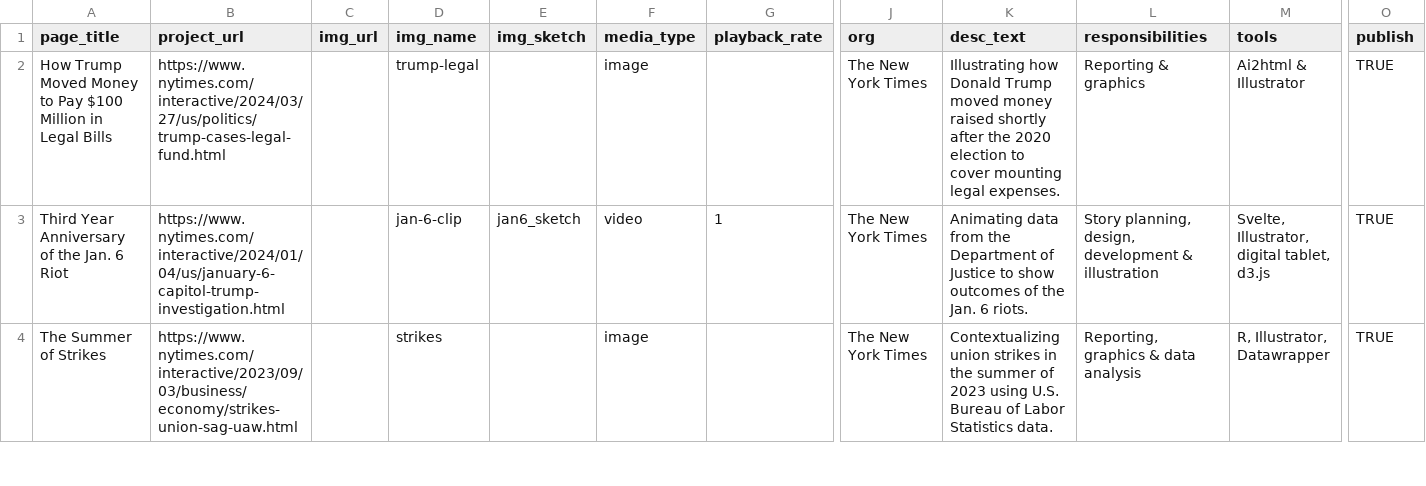
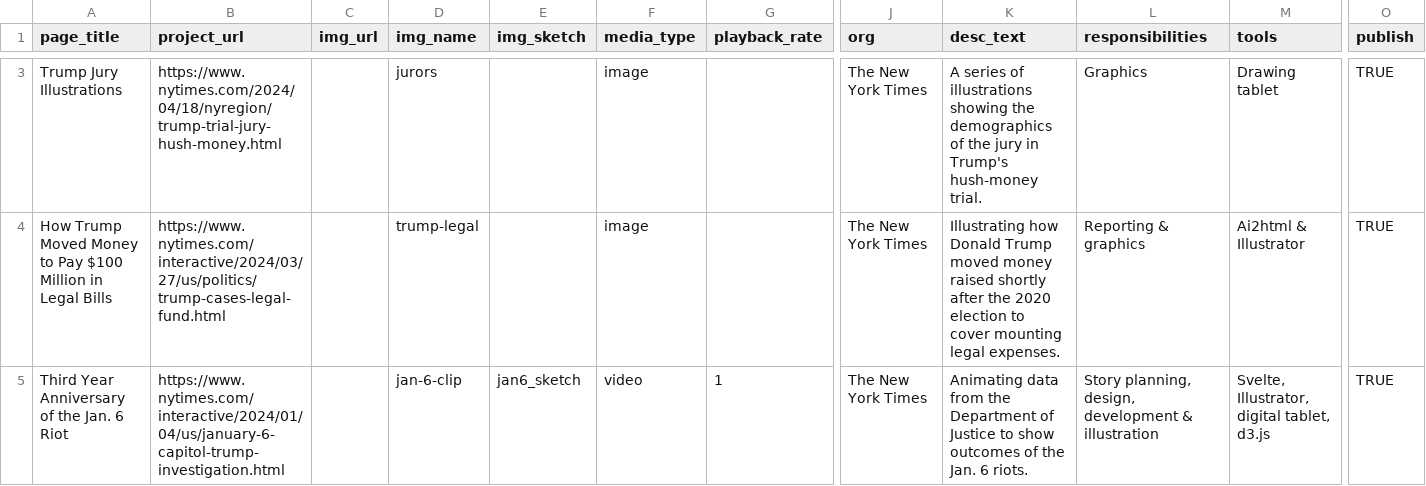
Before and after one commit to m0llyc00k/portfolio_2024, a CSV file: src/lib/data/data.csv, drawn as a sheet; only a part is shown, gaps mark what is left out; the shorter side is filled out with more unchanged rows; rows hold the shown columns only; the diff covers the shown part only; the diff names each change by its address in the sheet, - before the commit and + after, or states it on an @@ line.

```diff
--- a/src/lib/data/data.csv
+++ b/src/lib/data/data.csv
+row 3: Trump Jury Illustrations | https://www.nytimes.com/2024/04/18/nyregion/trump-trial-jury-hush-money.html |  | jurors |  | image |  | The New York Times | A series of illustrations showing the demographics of the jury in Trump's hush-money trial. | Graphics | Drawing tablet | TRUE
```
Also changed, not shown: 1 added row and 1 edited cell elsewhere in this file, src/lib/data/polls.csv, 4 other files.
